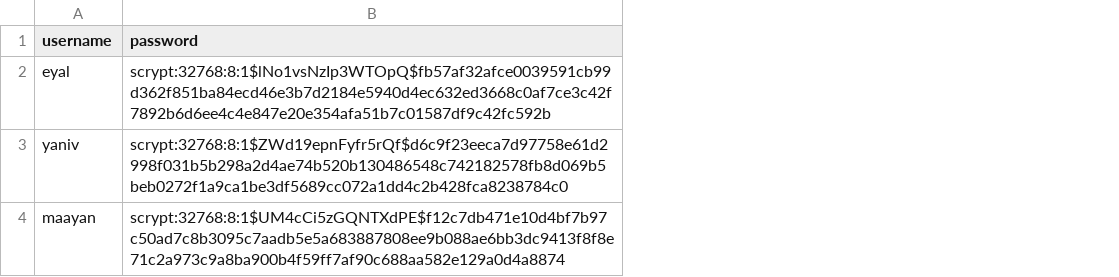
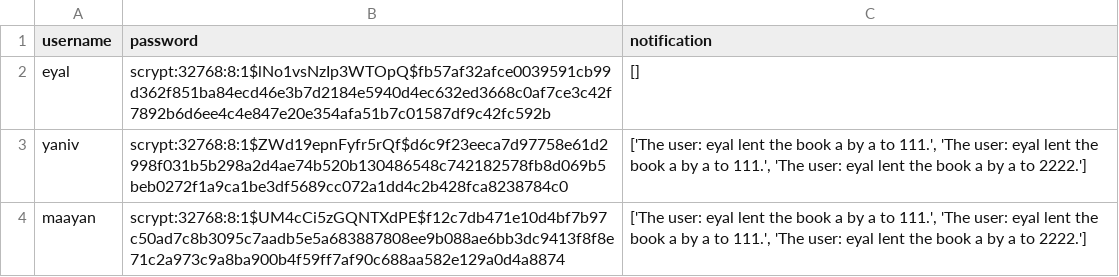
Before and after one commit to Shganga/Library_management_system, a CSV file: users.csv, drawn as a sheet; the diff names each change by its address in the sheet, - before the commit and + after, or states it on an @@ line.

```diff
--- a/users.csv
+++ b/users.csv
+column C (notification), rows 2-4: [] | ['The user: eyal lent the book a by a to 111.', 'The user: eyal lent the book a by a to 111.', 'The user: eyal lent the book a by a to 2222.'] | ['The user: eyal lent the book a by a to 111.', 'The user: eyal lent the book a by a to 111.', 'The user: eyal lent the book a by a to 2222.']
```
Also changed, not shown: books.csv, 5 other files.
